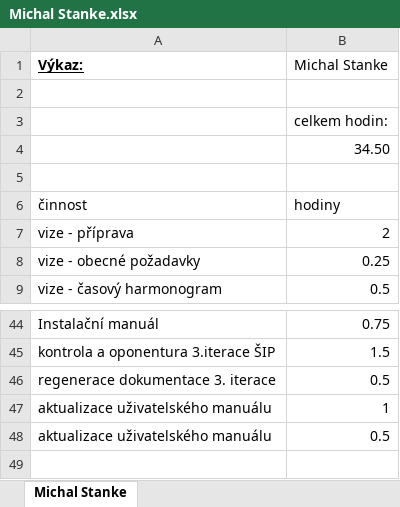
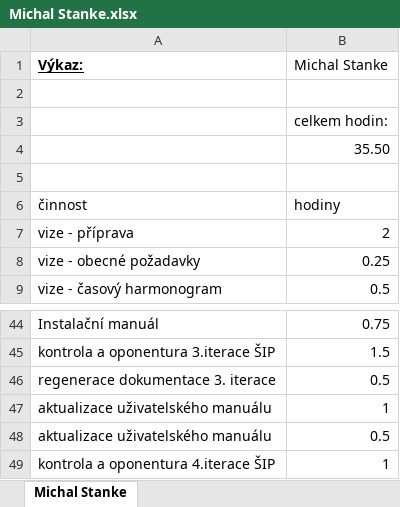
Before and after one commit to PinkN-RestauracePlus/RestauracePlus, an Excel workbook: Výkazy/Michal Stanke.xlsx, sheet Michal Stanke, drawn as a sheet; only a part is shown, gaps mark what is left out; values as stored, in another font and other column widths than the file's, no borders; the diff names each change by its address in the sheet, - before the commit and + after, or states it on an @@ line.

Commit message:
oponentura 4. iterace ŠIP

```diff
--- a/Výkazy/Michal Stanke.xlsx (sheet Michal Stanke)
+++ b/Výkazy/Michal Stanke.xlsx (sheet Michal Stanke)
-B4 (Michal Stanke): 34.50
+B4 (Michal Stanke): 35.50
+row 49: kontrola a oponentura 4.iterace ŠIP | 1
```
Also changed, not shown: 1 other file.
